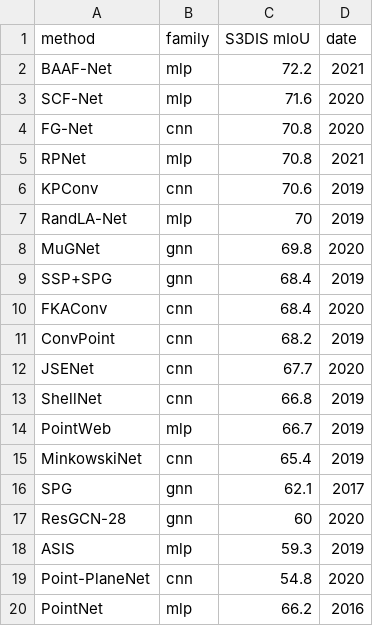
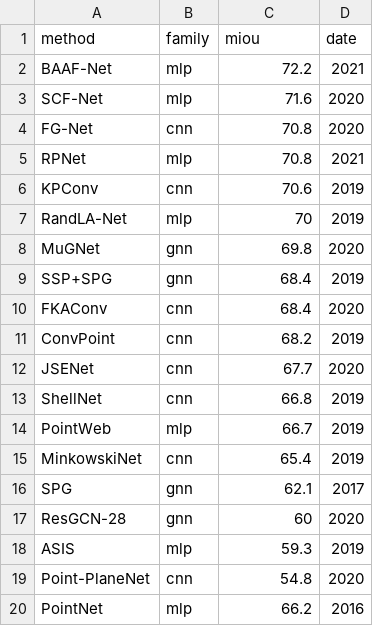
Before and after one commit to stefanwezel/talks, a CSV file: 3D_semantic_segmentation/semantic_segmentation_results-S3DIS.csv, drawn as a sheet.

```diff
--- a/3D_semantic_segmentation/semantic_segmentation_results-S3DIS.csv
+++ b/3D_semantic_segmentation/semantic_segmentation_results-S3DIS.csv
@@ -1,2 +1,2 @@
-method,family,S3DIS mIoU,date
+method,family,miou,date
 BAAF-Net,mlp,72.2,2021
```
Also changed, not shown: 3D_semantic_segmentation/semantic_segmentation_results-Semantic3D.csv, 3 other files.
